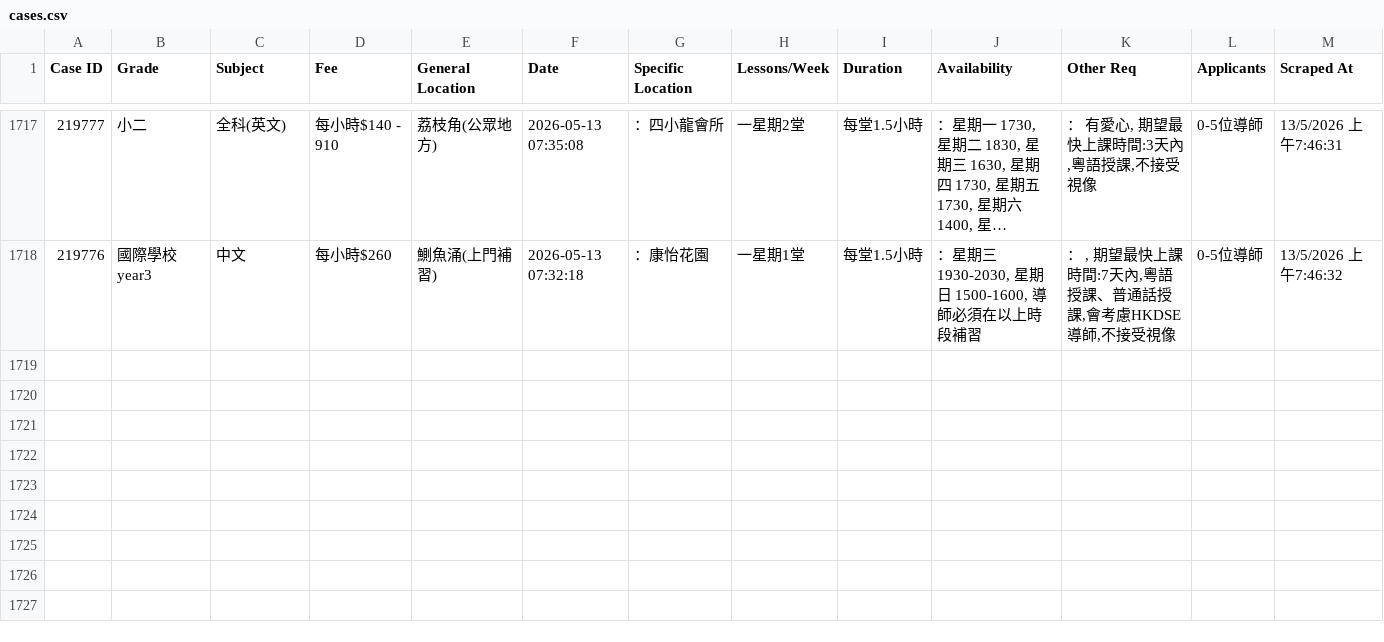
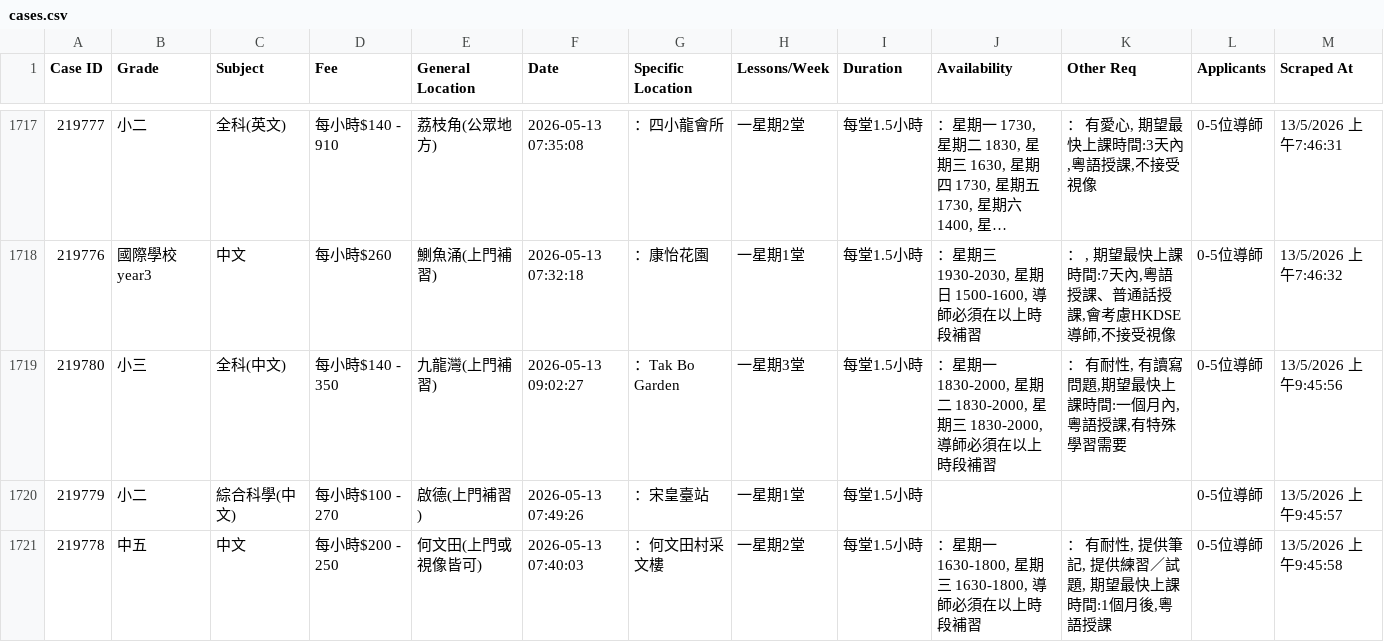
Before and after one commit to leighapollo277-coder/tutorcircle-scraper, a CSV file: cases.csv, drawn as a sheet; only a part is shown, gaps mark what is left out; long unchanged cells end in …; the diff names each change by its address in the sheet, - before the commit and + after, or states it on an @@ line.

Commit message:
Auto-update: New TutorCircle cases [skip ci]

```diff
--- a/cases.csv
+++ b/cases.csv
+row 1719: 219780 | 小三 | 全科(中文) | 每小時$140 - 350 | 九龍灣(上門補習) | 2026-05-13 09:02:27 | ：Tak Bo Garden | 一星期3堂 | 每堂1.5小時 | ：星期一 1830-2000, 星期二 1830-2000, 星期三 1830-2000, 導師必須在以上時段補習 | ： 有耐性, 有讀寫問題,期望最快上課時間:一個月內,粵語授課,有特殊學習需要 | 0-5位導師 | 13/5/2026 上午9:45:56
+row 1720: 219779 | 小二 | 綜合科學(中文) | 每小時$100 - 270 | 啟德(上門補習) | 2026-05-13 07:49:26 | ：宋皇臺站 | 一星期1堂 | 每堂1.5小時 |  |  | 0-5位導師 | 13/5/2026 上午9:45:57
+row 1721: 219778 | 中五 | 中文 | 每小時$200 - 250 | 何文田(上門或視像皆可) | 2026-05-13 07:40:03 | ：何文田村采文樓 | 一星期2堂 | 每堂1.5小時 | ：星期一 1630-1800, 星期三 1630-1800, 導師必須在以上時段補習 | ： 有耐性, 提供筆記, 提供練習／試題, 期望最快上課時間:1個月後,粵語授課 | 0-5位導師 | 13/5/2026 上午9:45:58
```
